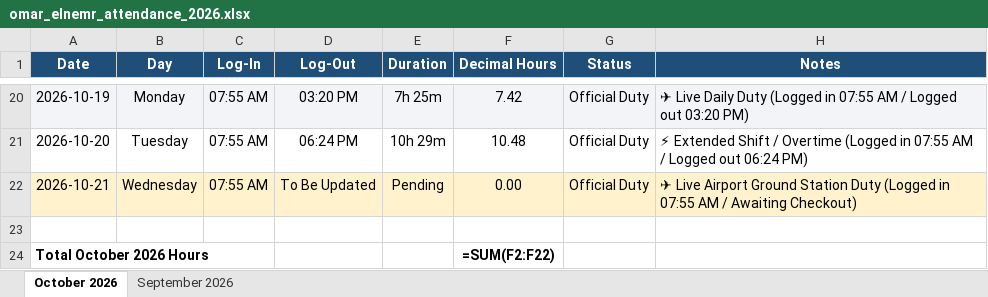
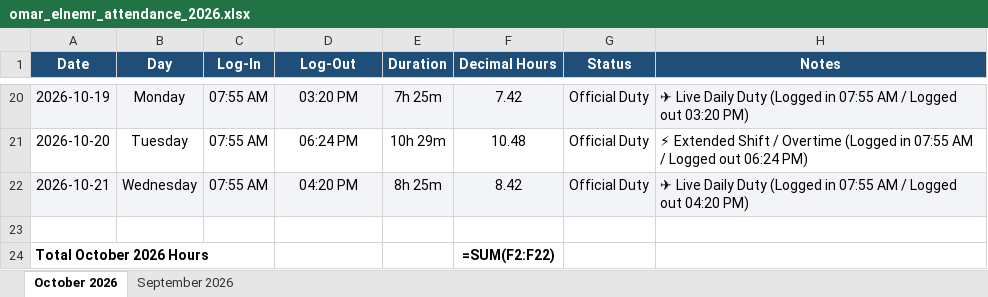
Before and after one commit to xionforbusiness-glitch/aethelgard-vault, an Excel workbook: omar_elnemr_attendance_2026.xlsx, sheet October 2026, drawn as a sheet; only a part is shown, gaps mark what is left out; values as stored, in another font and other column widths than the file's, no borders; formulas without a stored value are shown as written; the diff names each change by its address in the sheet, - before the commit and + after, or states it on an @@ line.

```diff
--- a/omar_elnemr_attendance_2026.xlsx (sheet October 2026)
+++ b/omar_elnemr_attendance_2026.xlsx (sheet October 2026)
-A22:H22 fill: #FFF2CC
+A22:H22 fill: #F2F4F7
-D22 (Log-Out): To Be Updated
+D22 (Log-Out): 04:20 PM
-E22 (Duration): Pending
+E22 (Duration): 8h 25m
-F22 (Decimal Hours): 0.00
+F22 (Decimal Hours): 8.42
-H22 (Notes): ✈ Live Airport Ground Station Duty (Logged in 07:55 AM / Awaiting Checkout)
+H22 (Notes): ✈ Live Daily Duty (Logged in 07:55 AM / Logged out 04:20 PM)
```
Also changed, not shown: omar_elnemr_attendance_october_2026.xlsx, 2 other files.
